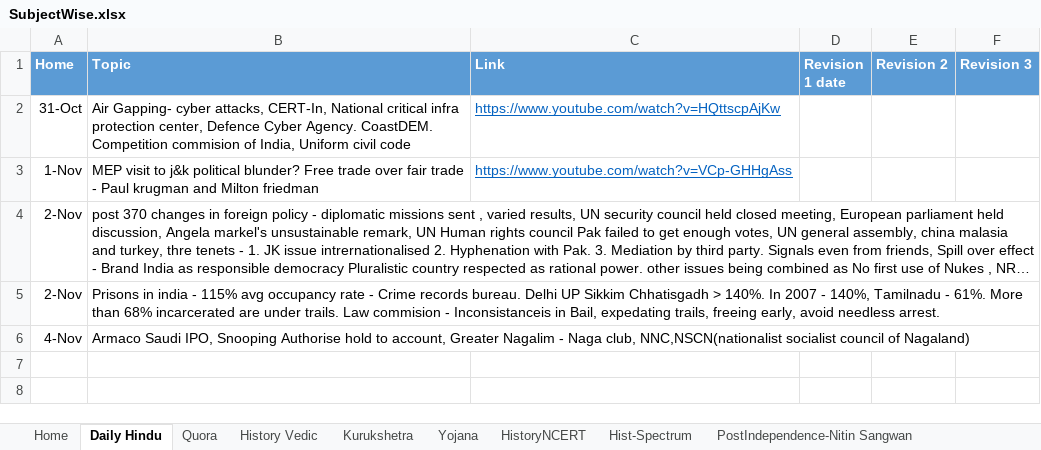
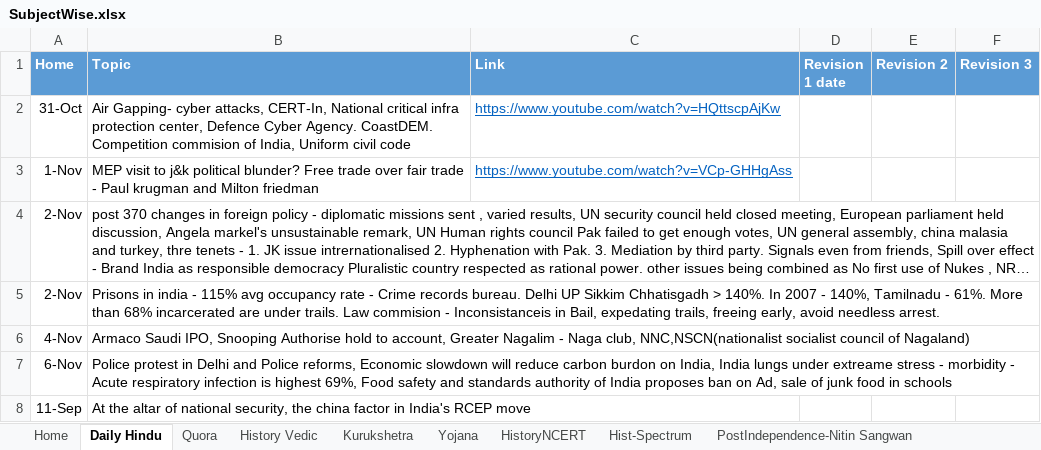
Before and after one commit to dipak004/Hello-word, an Excel workbook: SubjectWise.xlsx, sheet Daily Hindu, drawn as a sheet; long unchanged cells end in …; values as stored, in another font and other column widths than the file's, no borders; the diff names each change by its address in the sheet, - before the commit and + after, or states it on an @@ line.

```diff
--- a/SubjectWise.xlsx (sheet Daily Hindu)
+++ b/SubjectWise.xlsx (sheet Daily Hindu)
+row 7: 6-Nov | Police protest in Delhi and Police reforms, Economic slowdown will reduce carbon burdon on India, India lungs under extreame stress - morbidity - Acute respiratory infection is highest 69%, Food safety and standards authority of India proposes ban on Ad, sale of junk food in schools
+row 8: 11-Sep | At the altar of national security, the china factor in India's RCEP move
```
Also changed, not shown: sheet History Vedic, sheet Economy - Mrunal, sheet Polity- laxmi, sheet Geo- Mrunal, sheet Quora, sheet Home, 1 other file.
